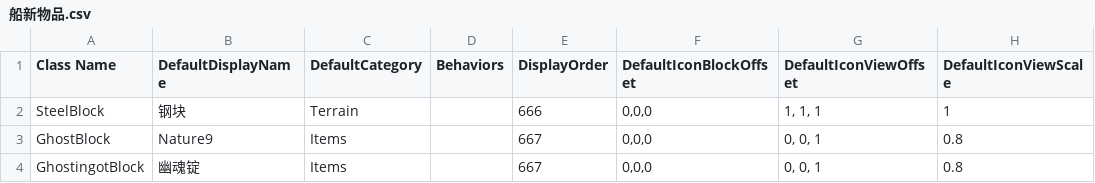
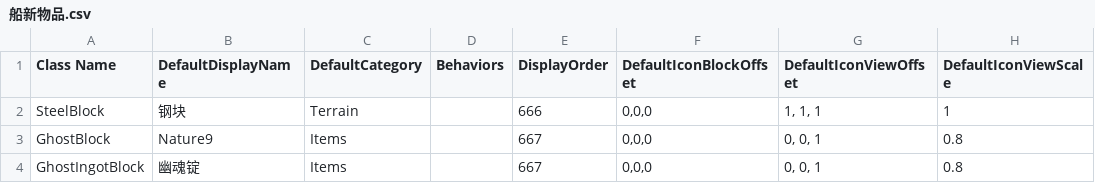
Before and after one commit to Mxher07/MiSeaCores, a CSV file: Assets/注册/船新物品.csv, drawn as a sheet; only a part is shown; the diff names each change by its address in the sheet, - before the commit and + after, or states it on an @@ line.

```diff
--- a/Assets/注册/船新物品.csv
+++ b/Assets/注册/船新物品.csv
-A4 (Class Name): GhostingotBlock
+A4 (Class Name): GhostIngotBlock
```
Also changed, not shown: 11 other files.
